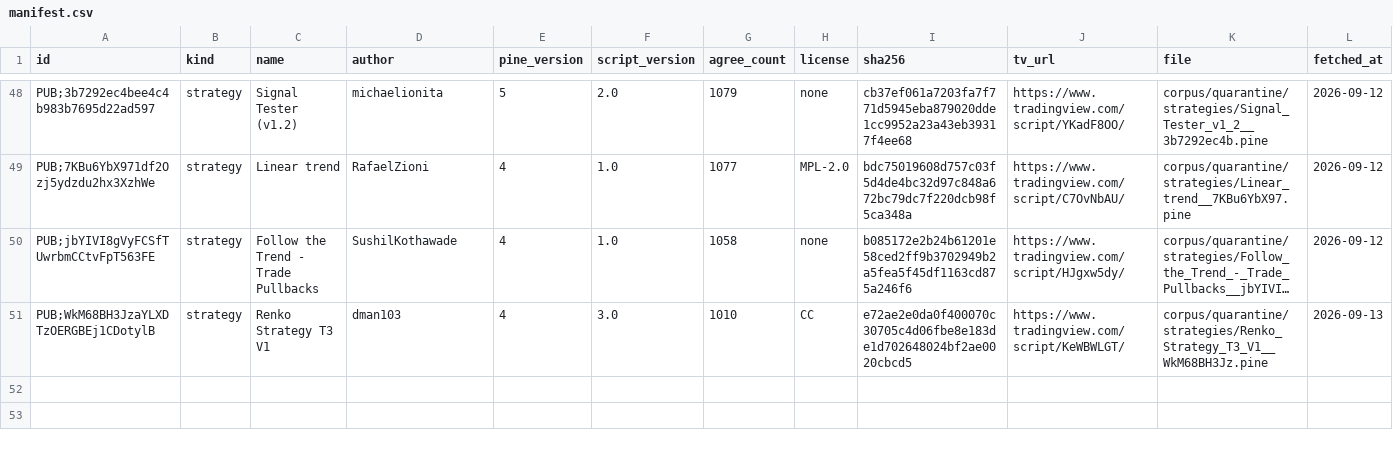
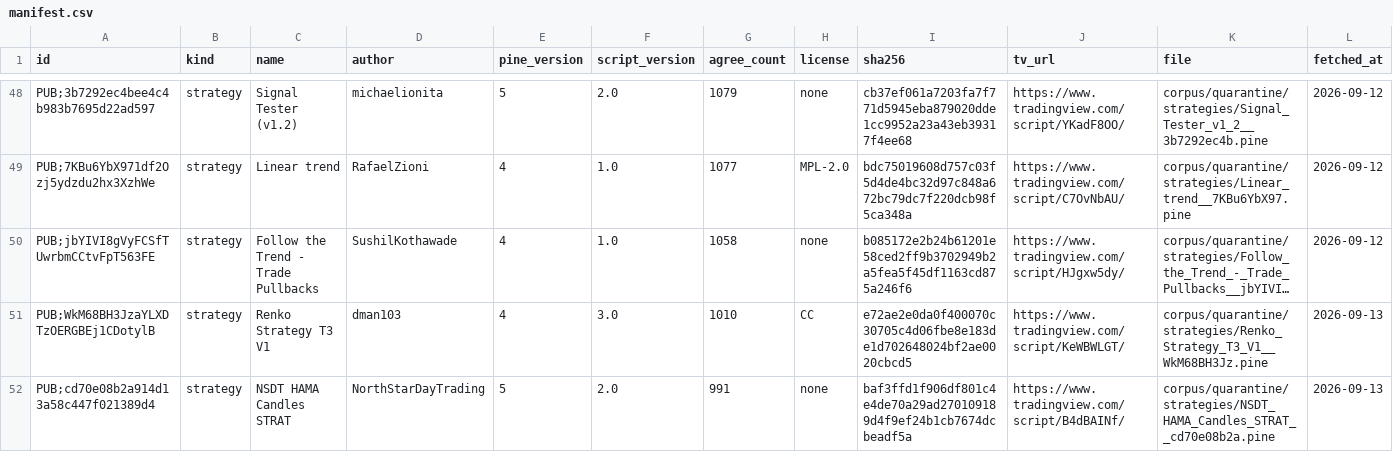
Before and after one commit to PyneSys/pyne-in-the-wild, a CSV file: corpus/quarantine/manifest.csv, drawn as a sheet; only a part is shown, gaps mark what is left out; long unchanged cells end in …; rows hold the shown columns only; the diff names each change by its address in the sheet, - before the commit and + after, or states it on an @@ line.

```diff
--- a/corpus/quarantine/manifest.csv
+++ b/corpus/quarantine/manifest.csv
+row 52: PUB;cd70e08b2a914d13a58c447f021389d4 | strategy | NSDT HAMA Candles STRAT | NorthStarDayTrading | 5 | 2.0 | 991 | none | baf3ffd1f906df801c4e4de70a29ad270109189d4f9ef24b1cb7674dcbeadf5a | https://www.tradingview.com/script/B4dBAINf/ | corpus/quarantine/strategies/NSDT_HAMA_Candles_STRAT__cd70e08b2a.pine | 2026-09-13
```
Also changed, not shown: corpus/manifest.csv, results/results.csv, 30 other files.
